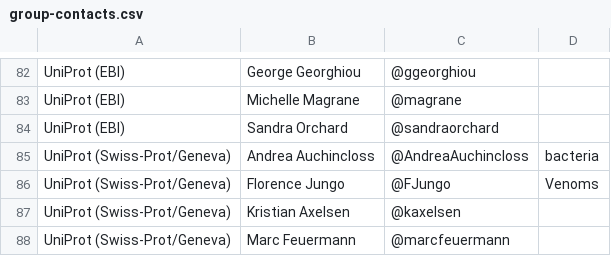
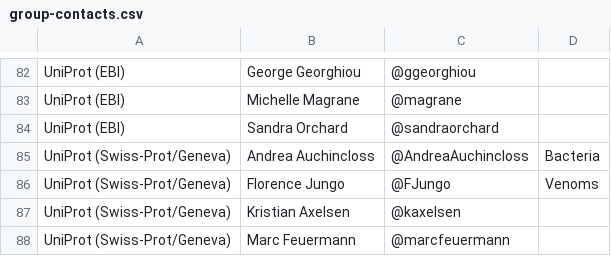
Before and after one commit to geneontology/go-site, a CSV file: metadata/group-contacts.csv, drawn as a sheet; only a part is shown, gaps mark what is left out.

Commit message:
Update group-contacts.csv

```diff
--- a/metadata/group-contacts.csv
+++ b/metadata/group-contacts.csv
@@ -84,3 +84,3 @@ UniProt (EBI),Michelle Magrane,@magrane,
 UniProt (EBI),Sandra Orchard,@sandraorchard,
-UniProt (Swiss-Prot/Geneva),Andrea Auchincloss,@AndreaAuchincloss, bacteria
+UniProt (Swiss-Prot/Geneva),Andrea Auchincloss,@AndreaAuchincloss,Bacteria
 UniProt (Swiss-Prot/Geneva),Florence Jungo,@FJungo, Venoms
```
